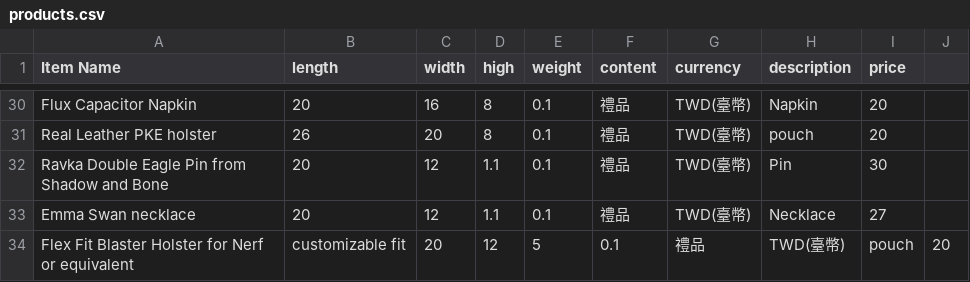
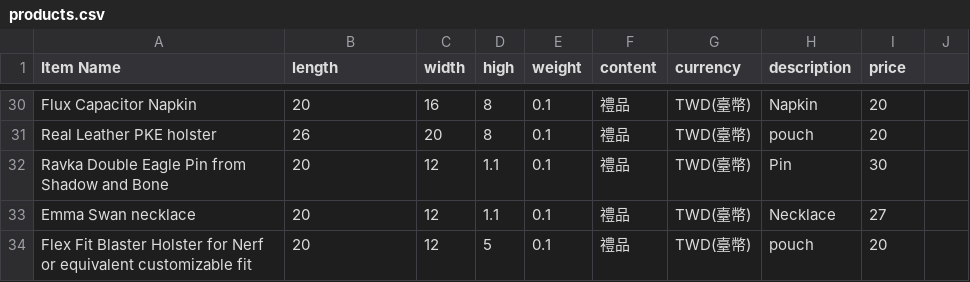
Before and after one commit to Ryan-Fukuoka/ship, a CSV file: products.csv, drawn as a sheet; only a part is shown, gaps mark what is left out.

Commit message:
Update products.csv

```diff
--- a/products.csv
+++ b/products.csv
@@ -33,2 +33,2 @@ Ravka Double Eagle Pin from Shadow and Bone,20,12,1.1,0.1,禮品,TWD(臺幣),Pin
 Emma Swan necklace,20,12,1.1,0.1,禮品,TWD(臺幣),Necklace,27
-Flex Fit Blaster Holster for Nerf or equivalent, customizable fit,20,12,5,0.1,禮品,TWD(臺幣),pouch,20
+Flex Fit Blaster Holster for Nerf or equivalent customizable fit,20,12,5,0.1,禮品,TWD(臺幣),pouch,20
```
